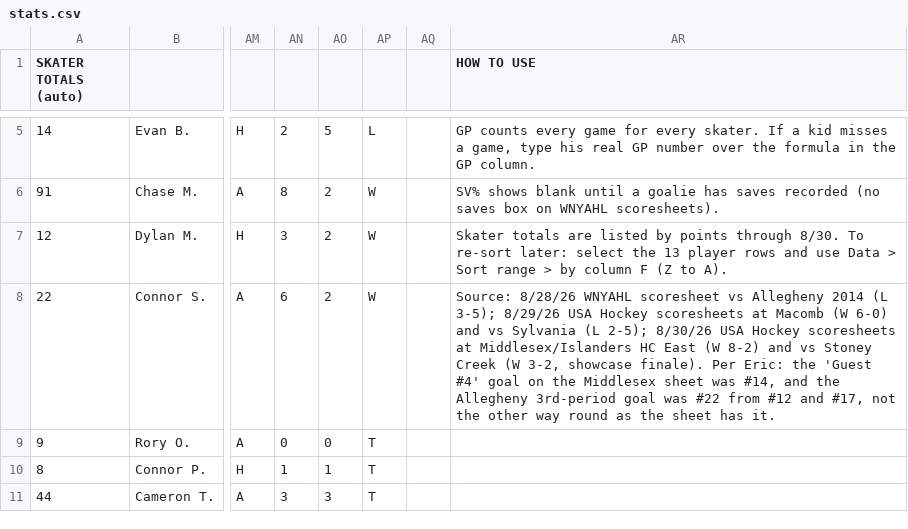
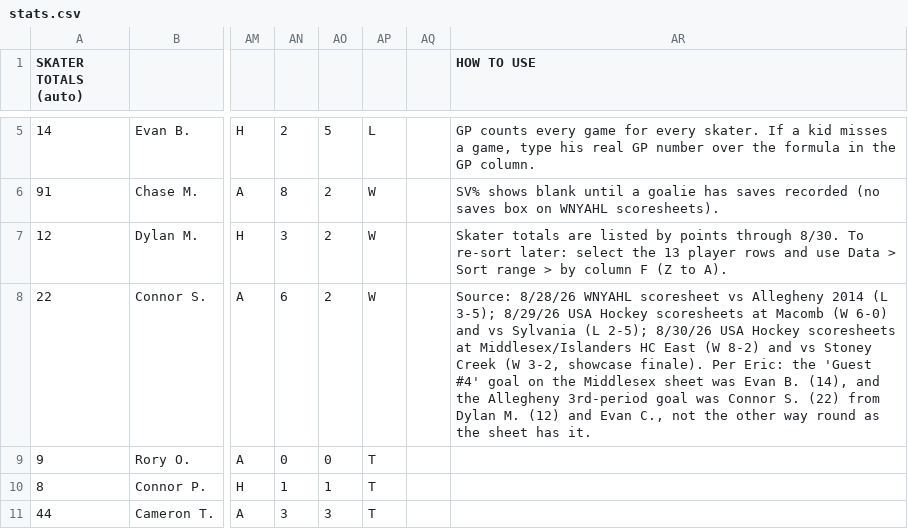
Before and after one commit to ewm/rink-report, a CSV file: docs/wswings12u/data/stats.csv, drawn as a sheet; only a part is shown, gaps mark what is left out; the diff names each change by its address in the sheet, - before the commit and + after, or states it on an @@ line.

```diff
--- a/docs/wswings12u/data/stats.csv
+++ b/docs/wswings12u/data/stats.csv
-AR8 (HOW TO USE): …sheet was #14, and the Allegheny 3rd-period goal was #22 from #12 and #17, not the…
+AR8 (HOW TO USE): …sheet was Evan B. (14), and the Allegheny 3rd-period goal was Connor S. (22) from Dylan M. (12) and Evan C., not the…
```
Also changed, not shown: 1 other file.
